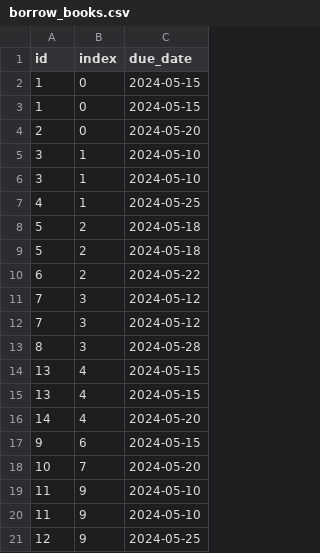
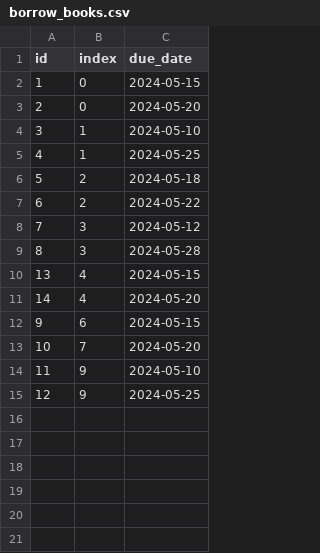
Before and after one commit to prathameshk421/Library_System, a CSV file: data/borrow_books.csv, drawn as a sheet; the diff names each change by its address in the sheet, - before the commit and + after, or states it on an @@ line.

```diff
--- a/data/borrow_books.csv
+++ b/data/borrow_books.csv
-row 3: 1 | 0 | 2024-05-15
-row 5: 3 | 1 | 2024-05-10
-row 9: 5 | 2 | 2024-05-18
-row 12: 7 | 3 | 2024-05-12
-row 14: 13 | 4 | 2024-05-15
-row 19: 11 | 9 | 2024-05-10
```
Also changed, not shown: 3 other files.
